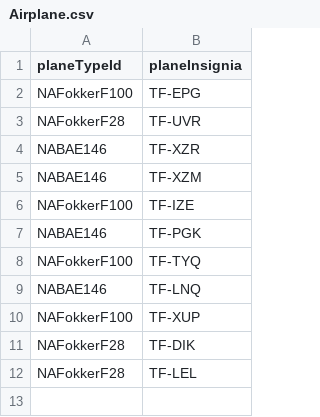
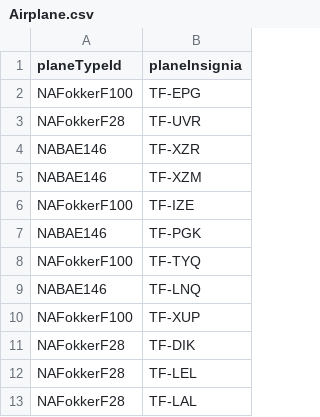
Before and after one commit to irmalexandra/vln1_chuck_nan, a CSV file: code/repo/Airplane.csv, drawn as a sheet.

Commit message:
lool

```diff
--- a/code/repo/Airplane.csv
+++ b/code/repo/Airplane.csv
@@ -12 +12,2 @@ NAFokkerF28,TF-DIK
 NAFokkerF28,TF-LEL
+NAFokkerF28,TF-LAL
```
